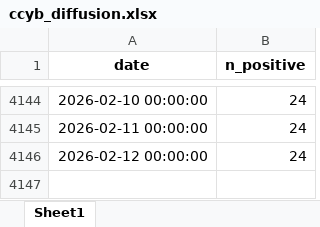
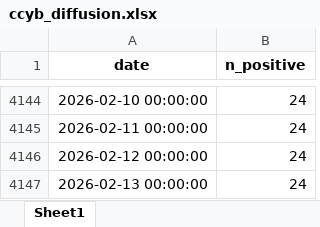
Before and after one commit to palicza2/Macroprudential-policy-hub, an Excel workbook: reports/downloads/ccyb_diffusion.xlsx, sheet Sheet1, drawn as a sheet; only a part is shown, gaps mark what is left out; values as stored, in another font and other column widths than the file's, no borders; the diff names each change by its address in the sheet, - before the commit and + after, or states it on an @@ line.

```diff
--- a/reports/downloads/ccyb_diffusion.xlsx (sheet Sheet1)
+++ b/reports/downloads/ccyb_diffusion.xlsx (sheet Sheet1)
+row 4147: 2026-02-13 00:00:00 | 24
```
Also changed, not shown: reports/downloads/bbm_diffusion.xlsx, reports/downloads/capital_overall_buffers.xlsx, 52 other files.
